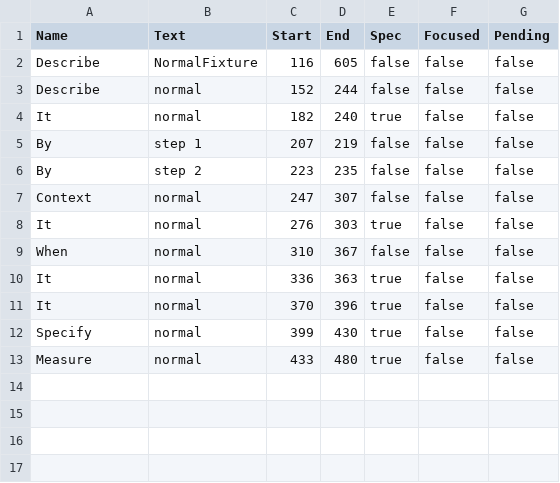
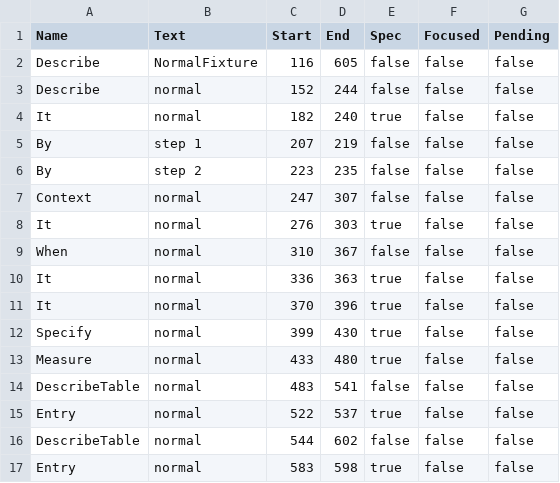
Before and after one commit to onsi/ginkgo, a CSV file: ginkgo/outline/_testdata/normal_test.go.csv, drawn as a sheet.

```diff
--- a/ginkgo/outline/_testdata/normal_test.go.csv
+++ b/ginkgo/outline/_testdata/normal_test.go.csv
@@ -13 +13,5 @@ Specify,normal,399,430,true,false,false
 Measure,normal,433,480,true,false,false
+DescribeTable,normal,483,541,false,false,false
+Entry,normal,522,537,true,false,false
+DescribeTable,normal,544,602,false,false,false
+Entry,normal,583,598,true,false,false
```
Also changed, not shown: ginkgo/outline/_testdata/alias_test.go.csv, ginkgo/outline/_testdata/focused_test.go.csv, 9 other files.
